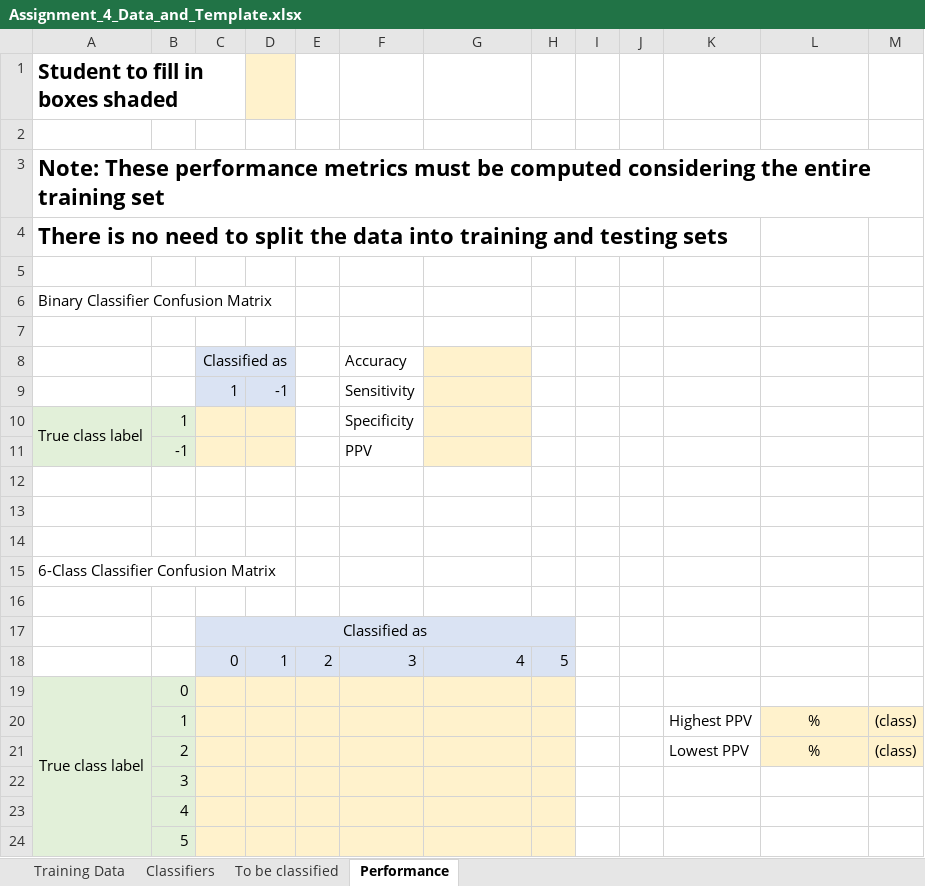
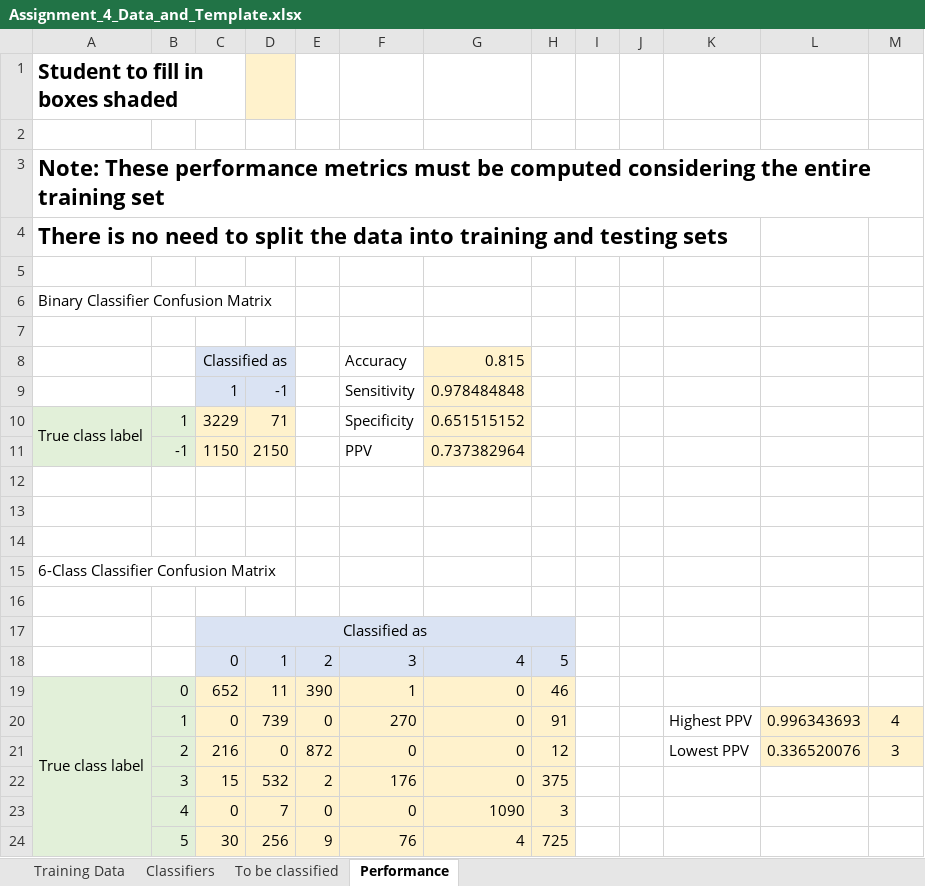
Before and after one commit to orhaneng/MachineLearningUCSC, an Excel workbook: Assignment#4/Assignment_4_Data_and_Template.xlsx, sheet Performance, drawn as a sheet; values as stored, in another font and other column widths than the file's, no borders; removed rows and columns are numbered as before the commit, all else as after; the diff names each change by its address in the sheet, - before the commit and + after, or states it on an @@ line.

```diff
--- a/Assignment#4/Assignment_4_Data_and_Template.xlsx (sheet Performance)
+++ b/Assignment#4/Assignment_4_Data_and_Template.xlsx (sheet Performance)
-D8 fill: #DAE3F3
+D8 fill: none
-G8: (empty)
+G8: 0.815
-G9: (empty)
+G9: 0.978484848
-C10: (empty)
+C10: 3229
-D10: (empty)
+D10: 71
-G10: (empty)
+G10: 0.651515152
-row 11:  | -1 |  |  |  | PPV
+row 11:  | -1 | 1150 | 2150 |  | PPV | 0.737382964
-D17:H17 fill: #DAE3F3
+D17:H17 fill: none
-row 19: True class label | 0
-row 20:  | 1 |  |  |  |  |  |  |  |  | Highest PPV | % | (class)
-row 21:  | 2 |  |  |  |  |  |  |  |  | Lowest PPV | % | (class)
-row 22:  | 3
-row 23:  | 4
-row 24:  | 5
+row 19: True class label | 0 | 652 | 11 | 390 | 1 | 0 | 46
+row 20:  | 1 | 0 | 739 | 0 | 270 | 0 | 91 |  |  | Highest PPV | 0.996343693 | 4
+row 21:  | 2 | 216 | 0 | 872 | 0 | 0 | 12 |  |  | Lowest PPV | 0.336520076 | 3
+row 22:  | 3 | 15 | 532 | 2 | 176 | 0 | 375
+row 23:  | 4 | 0 | 7 | 0 | 0 | 1090 | 3
+row 24:  | 5 | 30 | 256 | 9 | 76 | 4 | 725
```
Also changed, not shown: sheet Classifiers, sheet To be classified, 1 other file.
